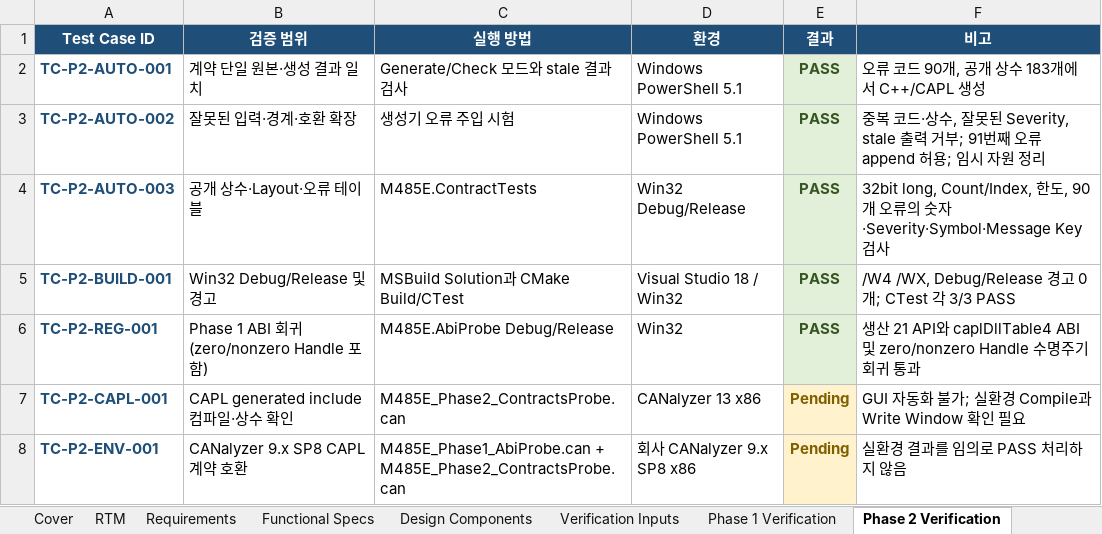
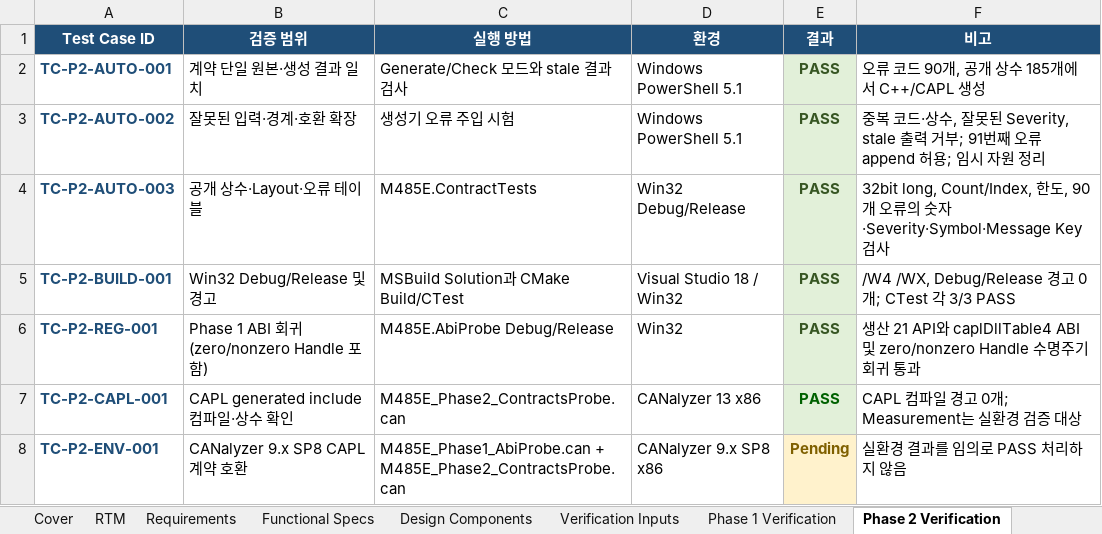
Before and after one commit to HJ-library/MB485Emul_for_CAPL, an Excel workbook: docs/04_Traceability/Modbus485Emulator_Traceability_Matrix.xlsx, sheet Phase 2 Verification, drawn as a sheet; values as stored, in another font and other column widths than the file's, no borders; the diff names each change by its address in the sheet, - before the commit and + after, or states it on an @@ line.

```diff
--- a/docs/04_Traceability/Modbus485Emulator_Traceability_Matrix.xlsx (sheet Phase 2 Verification)
+++ b/docs/04_Traceability/Modbus485Emulator_Traceability_Matrix.xlsx (sheet Phase 2 Verification)
-F2 (비고): 오류 코드 90개, 공개 상수 183개에서 C++/CAPL 생성
+F2 (비고): 오류 코드 90개, 공개 상수 185개에서 C++/CAPL 생성
-E7 (결과): Pending
+E7 (결과): PASS
@@ E7 fill: #FFF2CC → #E2F0D9, text colour: #7F6000 → #006100 @@
-F7 (비고): GUI 자동화 불가; 실환경 Compile과 Write Window 확인 필요
+F7 (비고): CAPL 컴파일 경고 0개; Measurement는 실환경 검증 대상
-D8 (환경): 회사 CANalyzer 9.x SP8 x86
+D8 (환경): CANalyzer 9.x SP8 x86
```
Also changed, not shown: sheet RTM, sheet Requirements, sheet Phase 3-10 Verification, sheet Cover, sheet Functional Specs, sheet Verification Inputs, 2 more sheets, docs/05_Test/Modbus485Emulator_External_Test_Result.xlsx, examples/M485E_Test/M485E_Test_Reference.xlsx, 40 other files.
